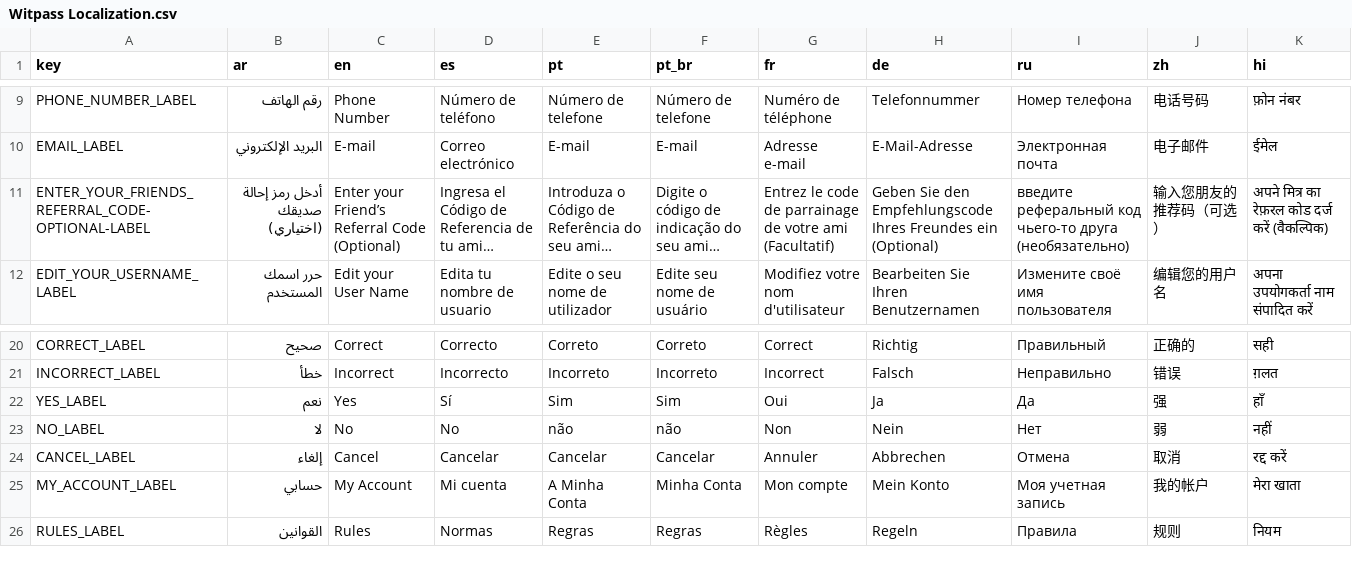
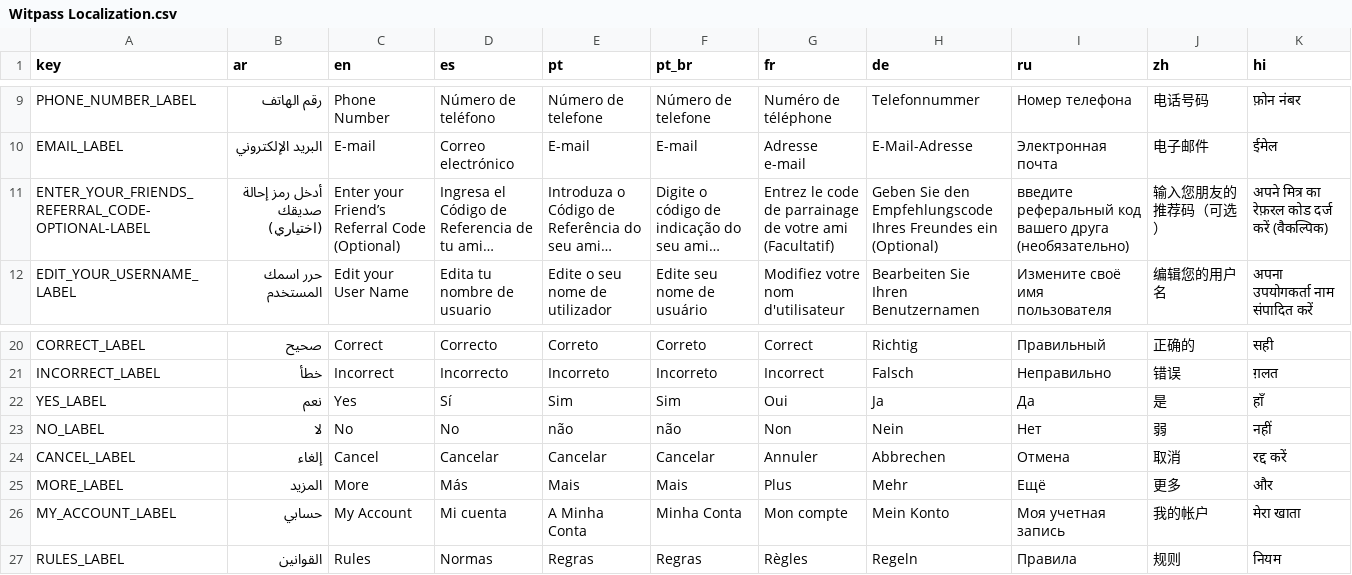
Before and after one commit to Spy-B/Witpass, a CSV file: Assets/Localization/App_UI_Localization/Witpass Localization.csv, drawn as a sheet; only a part is shown, gaps mark what is left out; long unchanged cells end in …; the diff names each change by its address in the sheet, - before the commit and + after, or states it on an @@ line.

```diff
--- a/Assets/Localization/App_UI_Localization/Witpass Localization.csv
+++ b/Assets/Localization/App_UI_Localization/Witpass Localization.csv
-I11 (ru): …реферальный код чьего-то друга (необязательно)
+I11 (ru): …реферальный код вашего друга (необязательно)
-J22 (zh): 强
+J22 (zh): 是
+row 25: MORE_LABEL | المزيد | More | Más | Mais | Mais | Plus | Mehr | Ещё | 更多 | और
```
Also changed, not shown: 21 other files.
